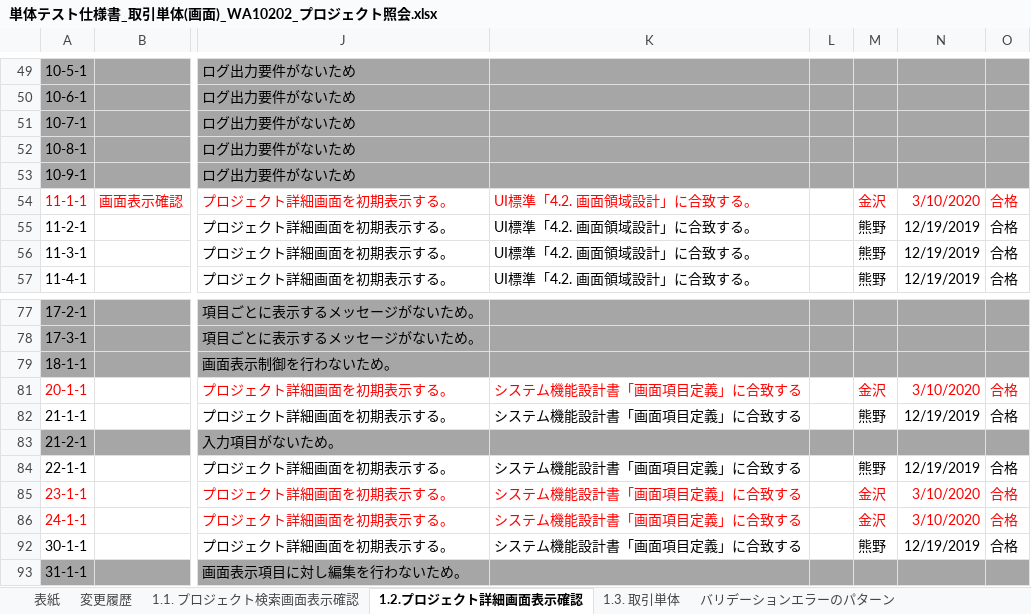
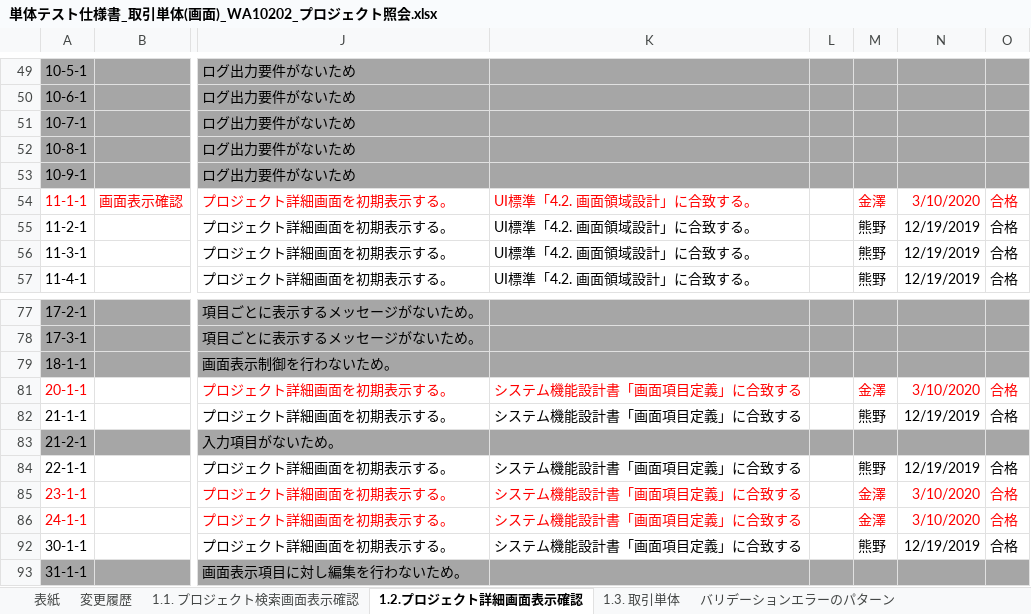
Before and after one commit to Fintan-contents/nablarch-system-development-guide, an Excel workbook: サンプルプロジェクト/設計書/A1_プロジェクト管理システム/030_アプリ設計/110_テスト仕様書/単体テスト仕様書_取引単体(画面)_WA10202_プロジェクト照会.xlsx, sheet 1.2.プロジェクト詳細画面表示確認, drawn as a sheet; only a part is shown, gaps mark what is left out; values as stored, in another font and other column widths than the file's, no borders; the diff names each change by its address in the sheet, - before the commit and + after, or states it on an @@ line.

```diff
--- a/サンプルプロジェクト/設計書/A1_プロジェクト管理システム/030_アプリ設計/110_テスト仕様書/単体テスト仕様書_取引単体(画面)_WA10202_プロジェクト照会.xlsx (sheet 1.2.プロジェクト詳細画面表示確認)
+++ b/サンプルプロジェクト/設計書/A1_プロジェクト管理システム/030_アプリ設計/110_テスト仕様書/単体テスト仕様書_取引単体(画面)_WA10202_プロジェクト照会.xlsx (sheet 1.2.プロジェクト詳細画面表示確認)
-M54: 金沢
+M54: 金澤
-M81: 金沢
+M81: 金澤
-M85:M86: 金沢
+M85:M86: 金澤
```
Also changed, not shown: sheet 1.3. 取引単体, サンプルプロジェクト/設計書/A1_プロジェクト管理システム/030_アプリ設計/110_テスト仕様書/単体テスト仕様書_取引単体(画面)_WA10203_プロジェクト更新.xlsx, 8 other files.
